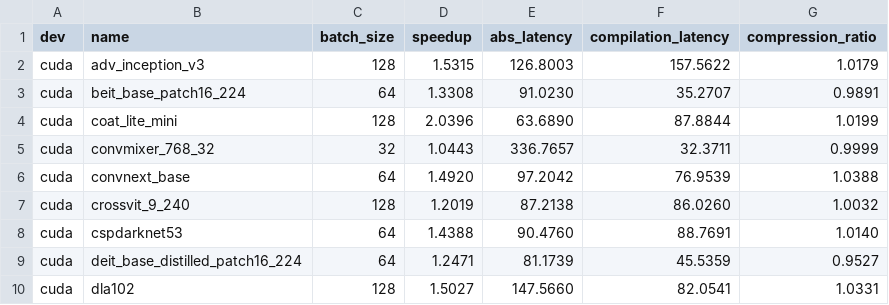
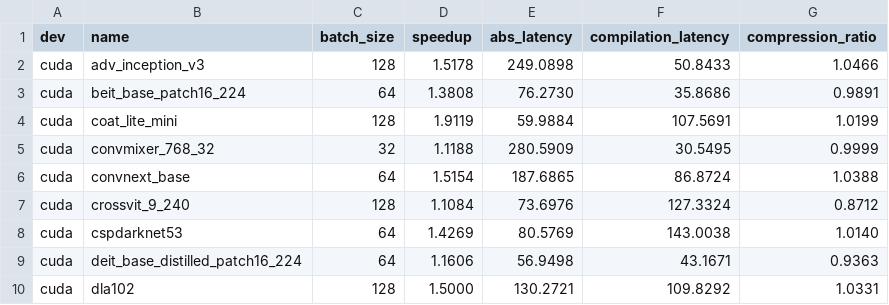
Before and after one commit to triton-lang/triton, a CSV file: .github/workflows/torchinductor/data/timm_models.csv, drawn as a sheet; only a part is shown; the diff covers the shown part only.

```diff
--- a/.github/workflows/torchinductor/data/timm_models.csv
+++ b/.github/workflows/torchinductor/data/timm_models.csv
@@ -1,10 +1,10 @@
 dev,name,batch_size,speedup,abs_latency,compilation_latency,compression_ratio
-cuda,adv_inception_v3,128,1.5315,126.8003,157.5622,1.0179
-cuda,beit_base_patch16_224,64,1.3308,91.0230,35.2707,0.9891
-cuda,coat_lite_mini,128,2.0396,63.6890,87.8844,1.0199
-cuda,convmixer_768_32,32,1.0443,336.7657,32.3711,0.9999
-cuda,convnext_base,64,1.4920,97.2042,76.9539,1.0388
-cuda,crossvit_9_240,128,1.2019,87.2138,86.0260,1.0032
-cuda,cspdarknet53,64,1.4388,90.4760,88.7691,1.0140
-cuda,deit_base_distilled_patch16_224,64,1.2471,81.1739,45.5359,0.9527
-cuda,dla102,128,1.5027,147.5660,82.0541,1.0331
+cuda,adv_inception_v3,128,1.5178,249.0898,50.8433,1.0466
+cuda,beit_base_patch16_224,64,1.3808,76.2730,35.8686,0.9891
+cuda,coat_lite_mini,128,1.9119,59.9884,107.5691,1.0199
+cuda,convmixer_768_32,32,1.1188,280.5909,30.5495,0.9999
+cuda,convnext_base,64,1.5154,187.6865,86.8724,1.0388
+cuda,crossvit_9_240,128,1.1084,73.6976,127.3324,0.8712
+cuda,cspdarknet53,64,1.4269,80.5769,143.0038,1.0140
+cuda,deit_base_distilled_patch16_224,64,1.1606,56.9498,43.1671,0.9363
+cuda,dla102,128,1.5000,130.2721,109.8292,1.0331
```
Also changed, not shown: 145 edited cells elsewhere in this file, .github/workflows/torchinductor/data/huggingface.csv, .github/workflows/torchinductor/data/torchbench.csv, 1 other file.
